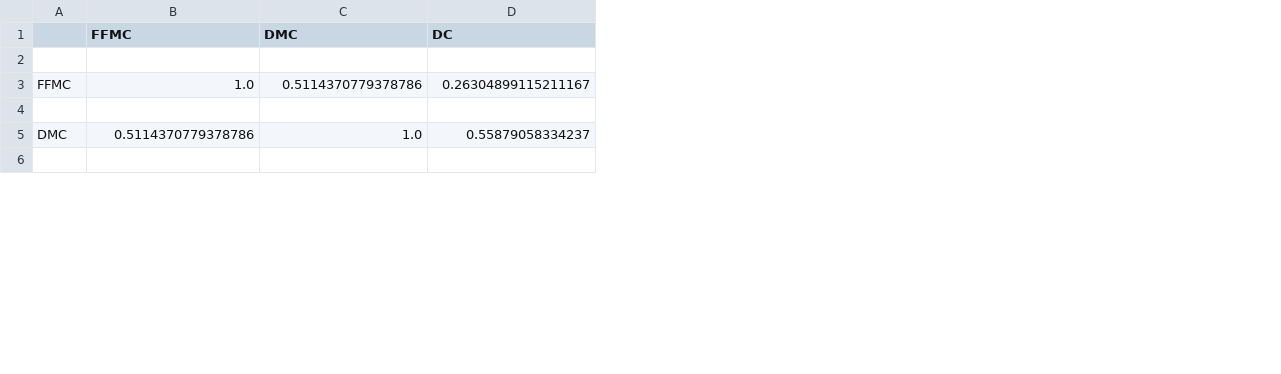
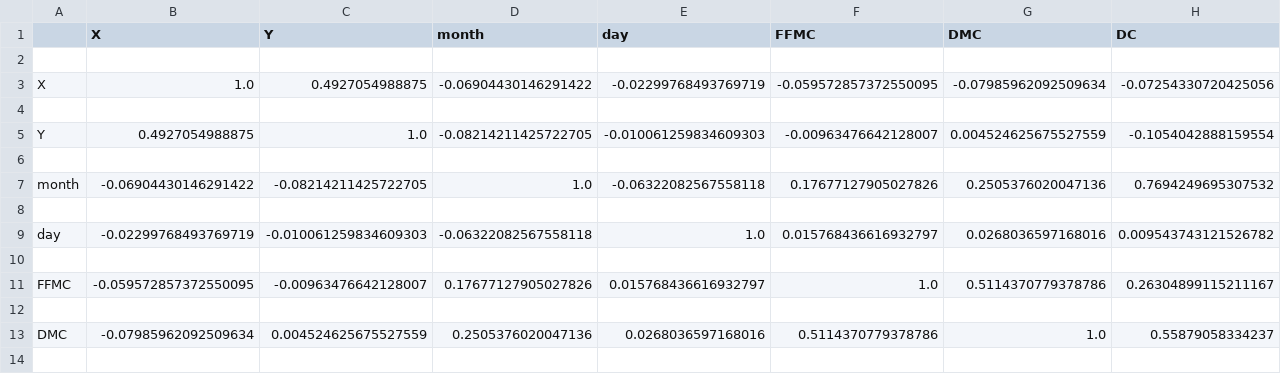
Before and after one commit to hyin8/CS4210_project, a CSV file: export/spearman_cof.csv, drawn as a sheet; only a part is shown; rows hold the shown columns only; the diff names each change by its address in the sheet, - before the commit and + after, or states it on an @@ line.

```diff
--- a/export/spearman_cof.csv
+++ b/export/spearman_cof.csv
+column B (X), rows 11-13: -0.059572857372550095 |  | -0.07985962092509634
+column C (Y), rows 11-13: -0.00963476642128007 |  | 0.004524625675527559
+column D (month), rows 11-13: 0.17677127905027826 |  | 0.2505376020047136
+column E (day), rows 11-13: 0.015768436616932797 |  | 0.0268036597168016
+row 2: (empty)
+row 3: X | 1.0 | 0.4927054988875 | -0.06904430146291422 | -0.02299768493769719 | -0.059572857372550095 | -0.07985962092509634 | -0.07254330720425056
+row 4: (empty)
+row 5: Y | 0.4927054988875 | 1.0 | -0.08214211425722705 | -0.010061259834609303 | -0.00963476642128007 | 0.004524625675527559 | -0.1054042888159554
+row 6: (empty)
+row 7: month | -0.06904430146291422 | -0.08214211425722705 | 1.0 | -0.06322082567558118 | 0.17677127905027826 | 0.2505376020047136 | 0.7694249695307532
+row 8: (empty)
+row 9: day | -0.02299768493769719 | -0.010061259834609303 | -0.06322082567558118 | 1.0 | 0.015768436616932797 | 0.0268036597168016 | 0.009543743121526782
```
Also changed, not shown: export/kendall_cof.csv, export/pearson_cof.csv, 1 other file.
